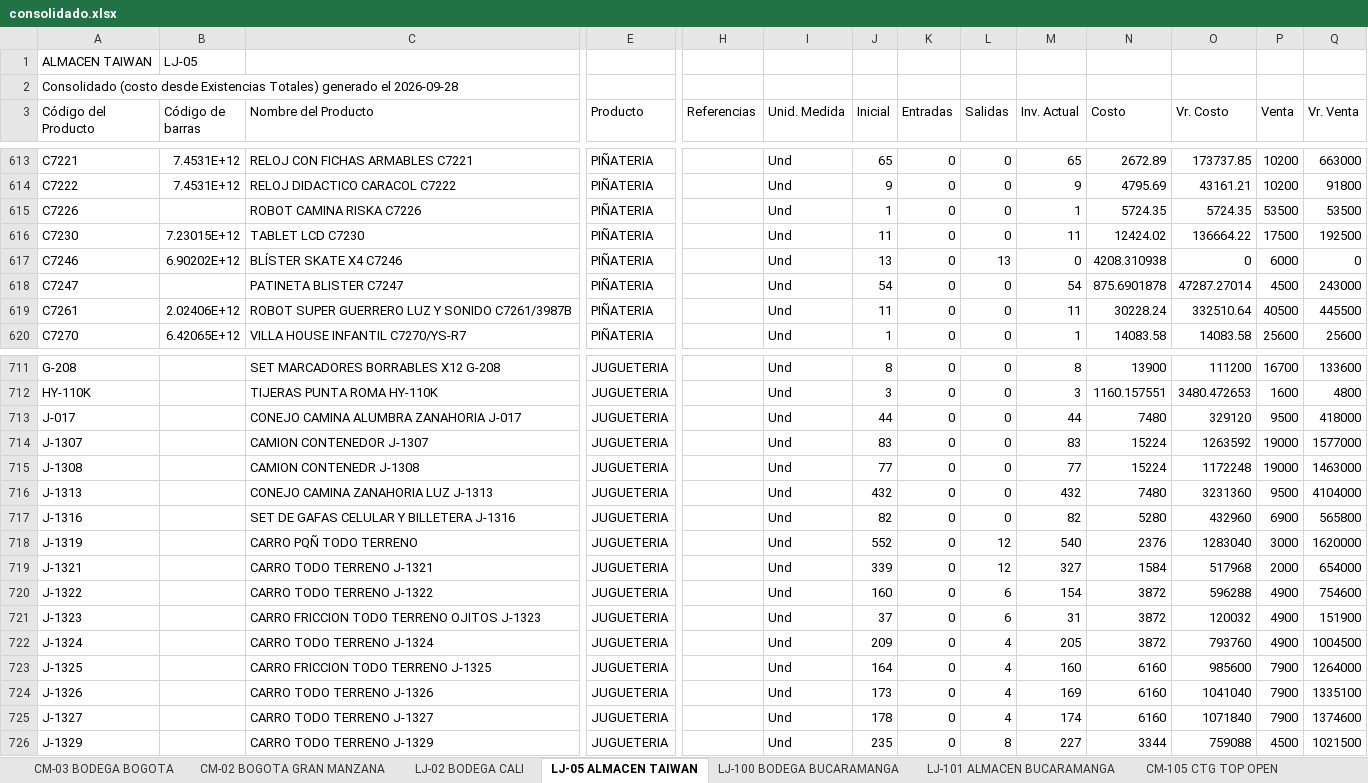
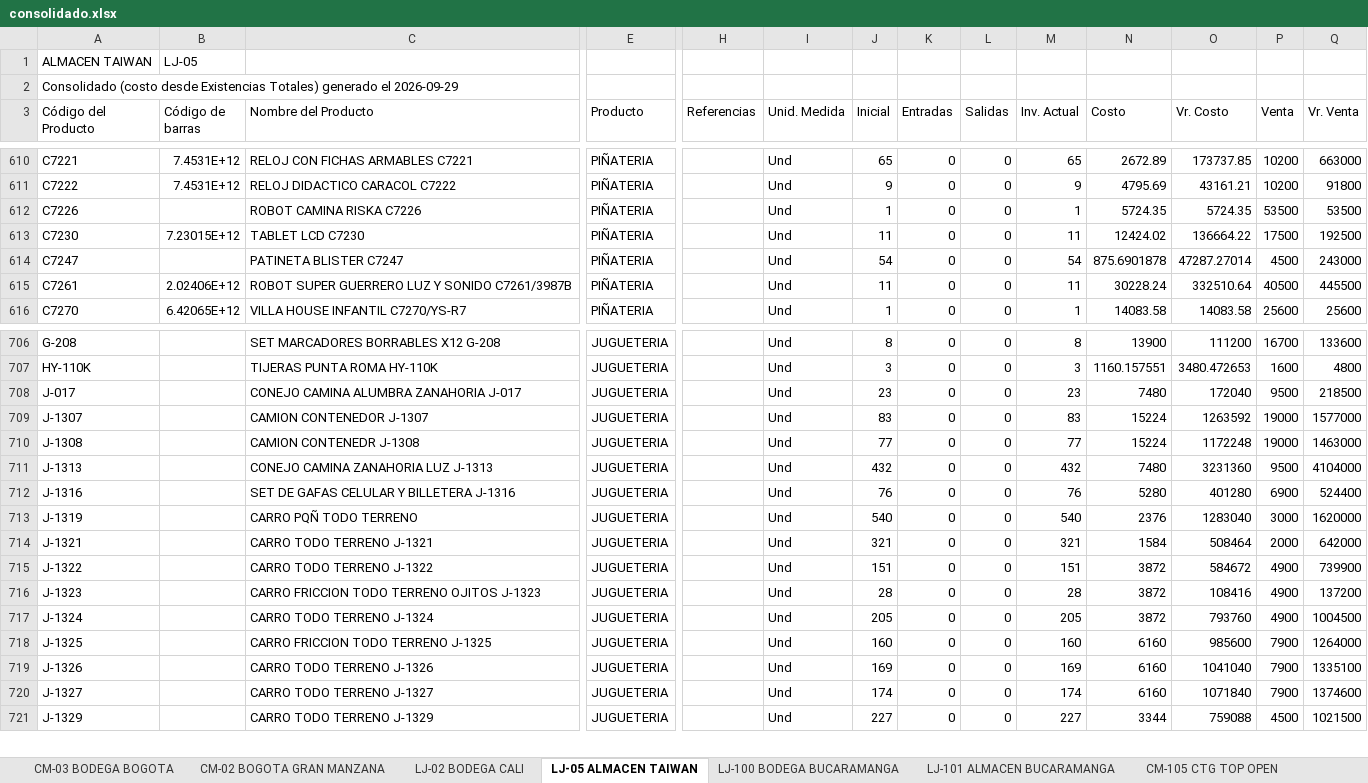
Before and after one commit to jeicardu03/vsummer-dashboard-toys, an Excel workbook: consolidado.xlsx, sheet LJ-05 ALMACEN TAIWAN, drawn as a sheet; only a part is shown, gaps mark what is left out; values as stored, in another font and other column widths than the file's, no borders; removed rows and columns are numbered as before the commit, all else as after; rows hold the shown columns only; the diff covers the shown part only; the diff names each change by its address in the sheet, - before the commit and + after, or states it on an @@ line.

Commit message:
Actualizacion diaria del dashboard de inventarios

```diff
--- a/consolidado.xlsx (sheet LJ-05 ALMACEN TAIWAN)
+++ b/consolidado.xlsx (sheet LJ-05 ALMACEN TAIWAN)
-A2 (Código del Producto): …generado el 2026-09-28
+A2 (Código del Producto): …generado el 2026-09-29
-row 617: C7246 | 6.90202E+12 | BLÍSTER SKATE X4 C7246 | PIÑATERIA |  | Und | 13 | 0 | 13 | 0 | 4208.310938 | 0 | 6000 | 0
-J708 (Inicial): 44
+J708 (Inicial): 23
-M708 (Inv. Actual): 44
+M708 (Inv. Actual): 23
-O708 (Vr. Costo): 329120
+O708 (Vr. Costo): 172040
-Q708 (Vr. Venta): 418000
+Q708 (Vr. Venta): 218500
-J712 (Inicial): 82
+J712 (Inicial): 76
-M712 (Inv. Actual): 82
+M712 (Inv. Actual): 76
-O712 (Vr. Costo): 432960
+O712 (Vr. Costo): 401280
-Q712 (Vr. Venta): 565800
+Q712 (Vr. Venta): 524400
-J713 (Inicial): 552
+J713 (Inicial): 540
-L713:L714 (Salidas): 12
+L713:L714 (Salidas): 0
-J714 (Inicial): 339
+J714 (Inicial): 321
-M714 (Inv. Actual): 327
+M714 (Inv. Actual): 321
-O714 (Vr. Costo): 517968
+O714 (Vr. Costo): 508464
-Q714 (Vr. Venta): 654000
+Q714 (Vr. Venta): 642000
-J715 (Inicial): 160
+J715 (Inicial): 151
-L715:L716 (Salidas): 6
+L715:L716 (Salidas): 0
-M715 (Inv. Actual): 154
+M715 (Inv. Actual): 151
-O715 (Vr. Costo): 596288
+O715 (Vr. Costo): 584672
-Q715 (Vr. Venta): 754600
+Q715 (Vr. Venta): 739900
-J716 (Inicial): 37
+J716 (Inicial): 28
-M716 (Inv. Actual): 31
+M716 (Inv. Actual): 28
-O716 (Vr. Costo): 120032
+O716 (Vr. Costo): 108416
-Q716 (Vr. Venta): 151900
+Q716 (Vr. Venta): 137200
-J717 (Inicial): 209
+J717 (Inicial): 205
-L717:L720 (Salidas): 4
+L717:L720 (Salidas): 0
-J718 (Inicial): 164
+J718 (Inicial): 160
-J719 (Inicial): 173
+J719 (Inicial): 169
-J720 (Inicial): 178
+J720 (Inicial): 174
-J721 (Inicial): 235
+J721 (Inicial): 227
-L721 (Salidas): 8
+L721 (Salidas): 0
```
Also changed, not shown: 4 removed rows and 554 edited cells elsewhere in this sheet, sheet LJ-101 ALMACEN BUCARAMANGA, sheet CM-105 CTG TOP OPEN, sheet CM-02 BOGOTA GRAN MANZANA, sheet LJ-100 BODEGA BUCARAMANGA, sheet 02 LOCAL 32, sheet CM-03 BODEGA BOGOTA, 4 more sheets, bodegas/CM-03.xlsx, bodegas/CM-105.xlsx, 12 other files.
